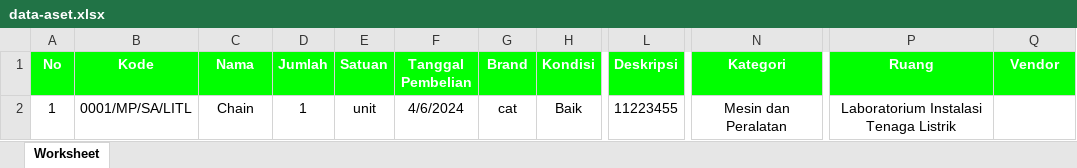
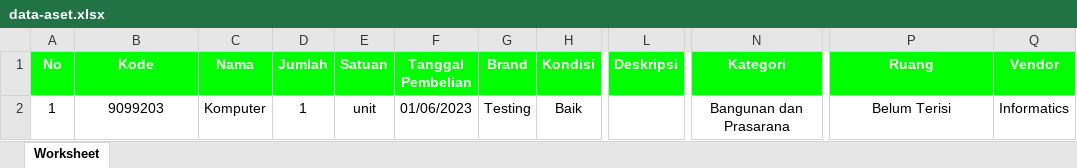
Before and after one commit to Tokenzrey/Asset-Management, an Excel workbook: public/DataAset/data-aset.xlsx, sheet Worksheet, drawn as a sheet; only a part is shown, gaps mark what is left out; values as stored, in another font and other column widths than the file's, no borders; the diff names each change by its address in the sheet, - before the commit and + after, or states it on an @@ line.

```diff
--- a/public/DataAset/data-aset.xlsx (sheet Worksheet)
+++ b/public/DataAset/data-aset.xlsx (sheet Worksheet)
-B2 (Kode): 0001/MP/SA/LITL
+B2 (Kode): 9099203
-C2 (Nama): Chain
+C2 (Nama): Komputer
-F2 (Tanggal Pembelian): 4/6/2024
+F2 (Tanggal Pembelian): 01/06/2023
-G2 (Brand): cat
+G2 (Brand): Testing
-L2 (Deskripsi): 11223455
+L2 (Deskripsi): (empty)
-N2 (Kategori): Mesin dan Peralatan
+N2 (Kategori): Bangunan dan Prasarana
-P2 (Ruang): Laboratorium Instalasi Tenaga Listrik
+P2 (Ruang): Belum Terisi
-Q2 (Vendor): (empty)
+Q2 (Vendor): Informatics
```
Also changed, not shown: 4 other files.
